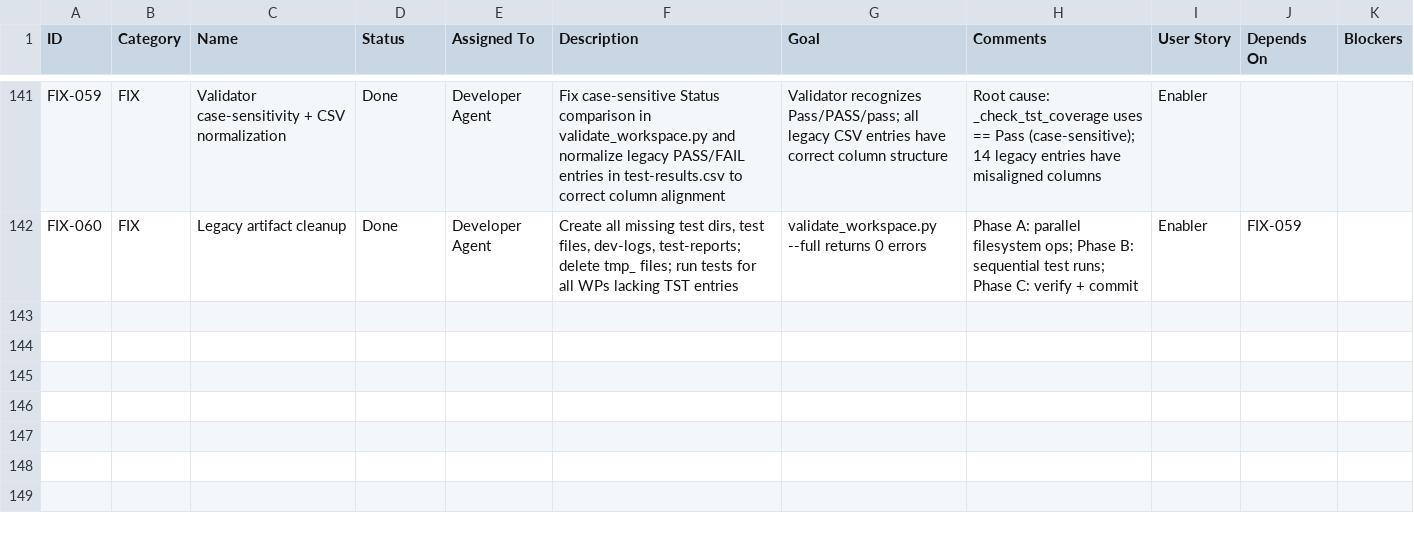
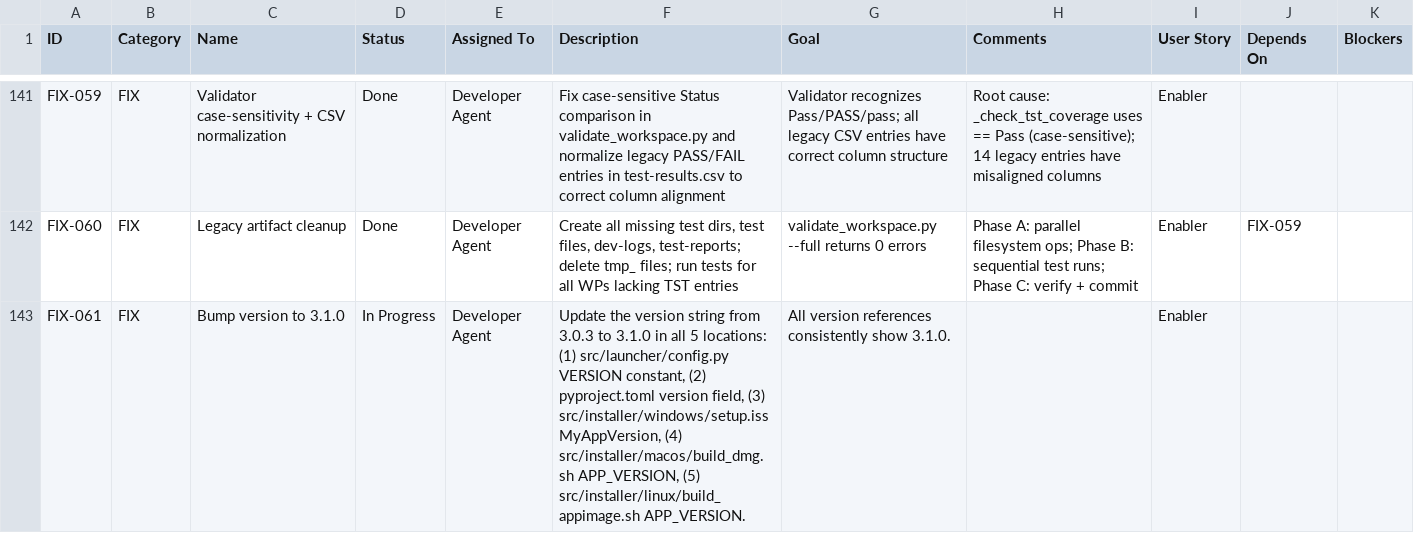
Before and after one commit to xX2Angelo8Xx/Turbulence-Solutions-Safe-Agent-Workspace, a CSV file: docs/workpackages/workpackages.csv, drawn as a sheet; only a part is shown, gaps mark what is left out.

Commit message:
FIX-061: Bump version to 3.1.0

```diff
--- a/docs/workpackages/workpackages.csv
+++ b/docs/workpackages/workpackages.csv
@@ -142 +142,2 @@
 "FIX-060","FIX","Legacy artifact cleanup","Done","Developer Agent","Create all missing test dirs, test files, dev-logs, test-reports; delete tmp_ files; run tests for all WPs lacking TST entries","validate_workspace.py --full returns 0 errors","Phase A: parallel filesystem ops; Phase B: sequential test runs; Phase C: verify + commit","Enabler","FIX-059",""
+"FIX-061","FIX","Bump version to 3.1.0","In Progress","Developer Agent","Update the version string from 3.0.3 to 3.1.0 in all 5 locations: (1) src/launcher/config.py VERSION constant, (2) pyproject.toml version field, (3) src/installer/windows/setup.iss MyAppVersion, (4) src/installer/macos/build_dmg.sh APP_VERSION, (5) src/installer/linux/build_appimage.sh APP_VERSION.","All version references consistently show 3.1.0.","","Enabler","",""
```
Also changed, not shown: docs/test-results/test-results.csv, 8 other files.
